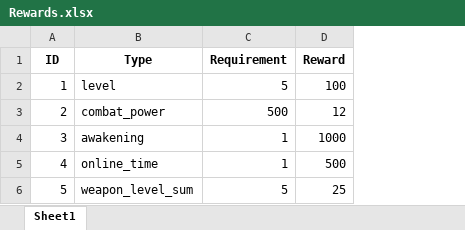
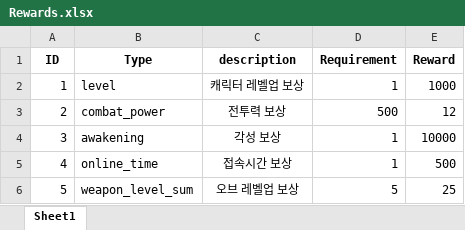
Before and after one commit to Hyeon616/UnityIncremental3DGame, an Excel workbook: js/xlsx/Rewards.xlsx, sheet Sheet1, drawn as a sheet; values as stored, in another font and other column widths than the file's, no borders; addresses are those after the commit; the diff names each change by its address in the sheet, - before the commit and + after, or states it on an @@ line.

Commit message:
Reward관련 처리 서버와 DB로 전부 이동, Player의 Mission 체크, Mission을 도달 시 메일로 보상 제공, EndPoint 조정00

```diff
--- a/js/xlsx/Rewards.xlsx (sheet Sheet1)
+++ b/js/xlsx/Rewards.xlsx (sheet Sheet1)
+column C (description), rows 2-6: 캐릭터 레벨업 보상 | 전투력 보상 | 각성 보상 | 접속시간 보상 | 오브 레벨업 보상
-D2 (Requirement): 5
+D2 (Requirement): 1
-E2 (Reward): 100
+E2 (Reward): 1000
-E4 (Reward): 1000
+E4 (Reward): 10000
```
Also changed, not shown: 23 other files.
